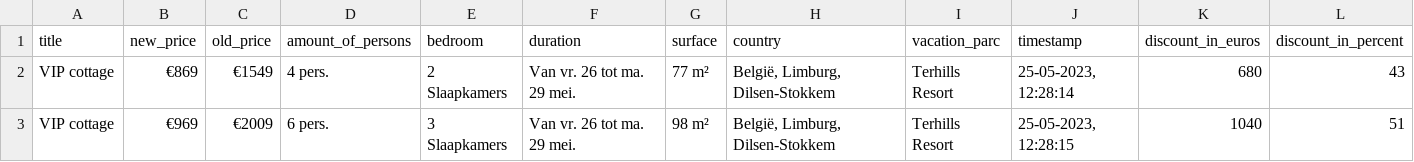
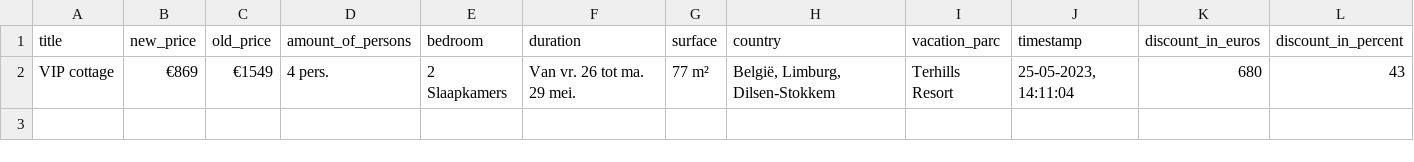
Before and after one commit to WouterV2207/webscraper_centerparcs, a CSV file: BE.csv, drawn as a sheet.

```diff
--- a/BE.csv
+++ b/BE.csv
@@ -1,3 +1,2 @@
 title,new_price,old_price,amount_of_persons,bedroom,duration,surface,country,vacation_parc,timestamp,discount_in_euros,discount_in_percent
-VIP cottage,€869,€1549,4 pers.,2 Slaapkamers,Van vr. 26 tot ma. 29 mei.,77 m²,"België, Limburg, Dilsen-Stokkem",Terhills Resort,"25-05-2023, 12:28:14",680,43
-VIP cottage,€969,€2009,6 pers.,3 Slaapkamers,Van vr. 26 tot ma. 29 mei.,98 m²,"België, Limburg, Dilsen-Stokkem",Terhills Resort,"25-05-2023, 12:28:15",1040,51
+VIP cottage,€869,€1549,4 pers.,2 Slaapkamers,Van vr. 26 tot ma. 29 mei.,77 m²,"België, Limburg, Dilsen-Stokkem",Terhills Resort,"25-05-2023, 14:11:04",680,43
```
Also changed, not shown: countries/NL.csv, terhills.csv, 13 other files.
